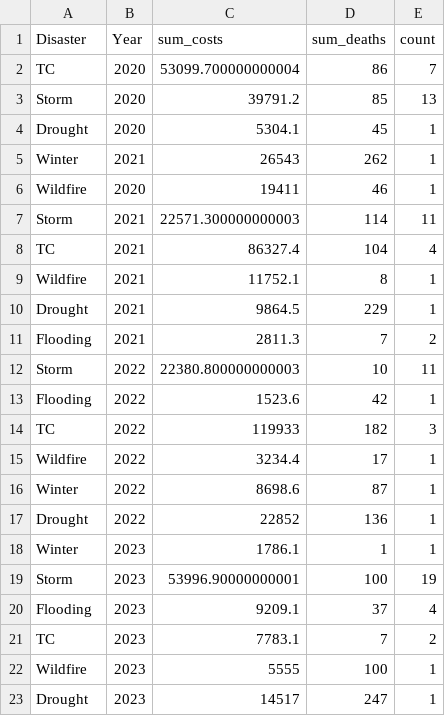
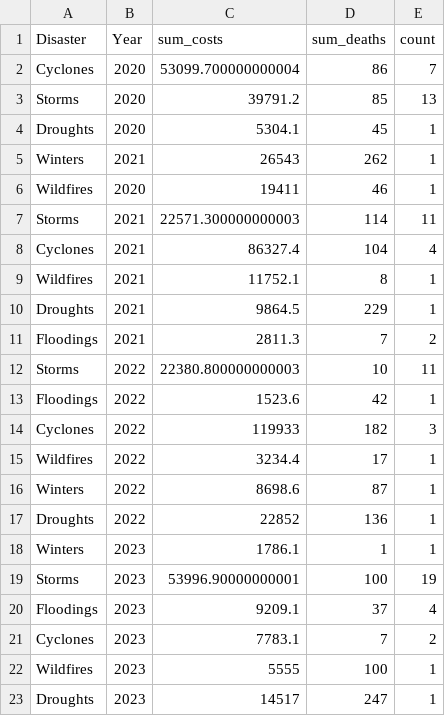
Before and after one commit to sandravizz/Natural-disasters, a CSV file: data/sankey_data2.csv, drawn as a sheet.

```diff
--- a/data/sankey_data2.csv
+++ b/data/sankey_data2.csv
@@ -1,23 +1,23 @@
 Disaster,Year,sum_costs,sum_deaths,count
-TC,2020,53099.700000000004,86,7
-Storm,2020,39791.2,85,13
-Drought,2020,5304.1,45,1
-Winter,2021,26543,262,1
-Wildfire,2020,19411,46,1
-Storm,2021,22571.300000000003,114,11
-TC,2021,86327.4,104,4
-Wildfire,2021,11752.1,8,1
-Drought,2021,9864.5,229,1
-Flooding,2021,2811.3,7,2
-Storm,2022,22380.800000000003,10,11
-Flooding,2022,1523.6,42,1
-TC,2022,119933,182,3
-Wildfire,2022,3234.4,17,1
-Winter,2022,8698.6,87,1
-Drought,2022,22852,136,1
-Winter,2023,1786.1,1,1
-Storm,2023,53996.90000000001,100,19
-Flooding,2023,9209.1,37,4
-TC,2023,7783.1,7,2
-Wildfire,2023,5555,100,1
-Drought,2023,14517,247,1
+Cyclones,2020,53099.700000000004,86,7
+Storms,2020,39791.2,85,13
+Droughts,2020,5304.1,45,1
+Winters,2021,26543,262,1
+Wildfires,2020,19411,46,1
+Storms,2021,22571.300000000003,114,11
+Cyclones,2021,86327.4,104,4
+Wildfires,2021,11752.1,8,1
+Droughts,2021,9864.5,229,1
+Floodings,2021,2811.3,7,2
+Storms,2022,22380.800000000003,10,11
+Floodings,2022,1523.6,42,1
+Cyclones,2022,119933,182,3
+Wildfires,2022,3234.4,17,1
+Winters,2022,8698.6,87,1
+Droughts,2022,22852,136,1
+Winters,2023,1786.1,1,1
+Storms,2023,53996.90000000001,100,19
+Floodings,2023,9209.1,37,4
+Cyclones,2023,7783.1,7,2
+Wildfires,2023,5555,100,1
+Droughts,2023,14517,247,1
```
Also changed, not shown: data/sankey_data.csv, 8 other files.
